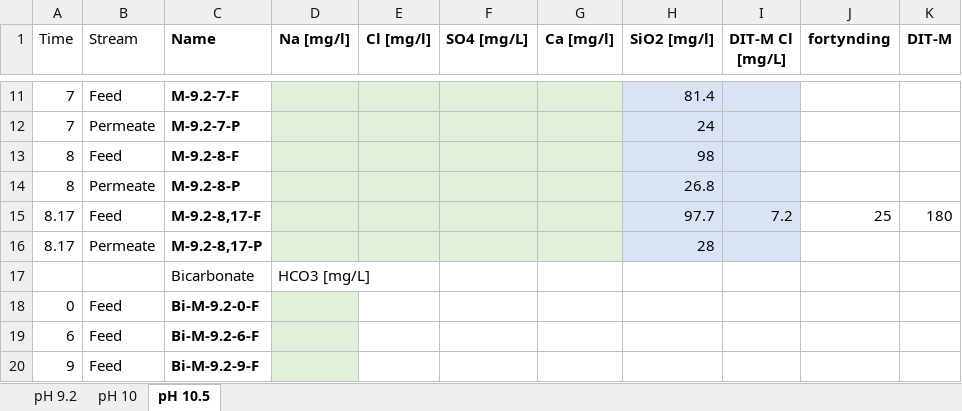
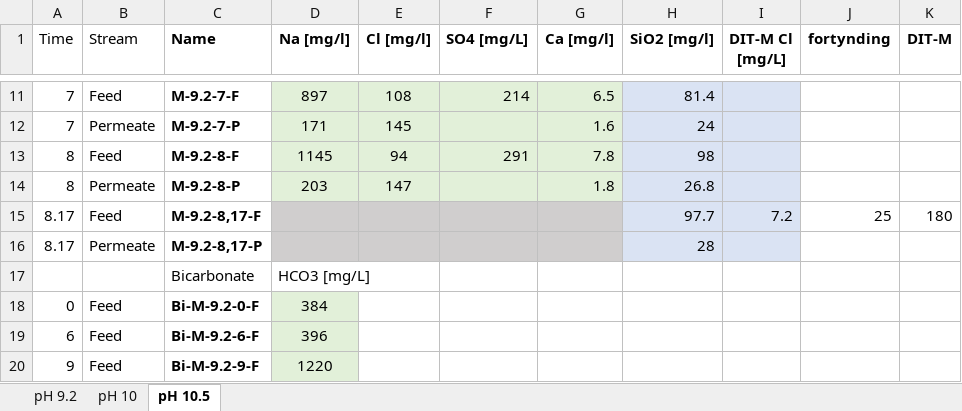
Before and after one commit to Steffen-Lykke/Speciale, an Excel workbook: data/Multi_salt_alle_change_pH.xlsx, sheet pH 10.5, drawn as a sheet; only a part is shown, gaps mark what is left out; values as stored, in another font and other column widths than the file's, no borders; the diff covers the shown part only; the diff names each change by its address in the sheet, - before the commit and + after, or states it on an @@ line.

```diff
--- a/data/Multi_salt_alle_change_pH.xlsx (sheet pH 10.5)
+++ b/data/Multi_salt_alle_change_pH.xlsx (sheet pH 10.5)
-D11 (Na [mg/l]): (empty)
+D11 (Na [mg/l]): 897
-E11 (Cl [mg/l]): (empty)
+E11 (Cl [mg/l]): 108
-F11 (SO4 [mg/L]): (empty)
+F11 (SO4 [mg/L]): 214
-G11 (Ca [mg/l]): (empty)
+G11 (Ca [mg/l]): 6.5
-D12 (Na [mg/l]): (empty)
+D12 (Na [mg/l]): 171
-E12 (Cl [mg/l]): (empty)
+E12 (Cl [mg/l]): 145
-G12 (Ca [mg/l]): (empty)
+G12 (Ca [mg/l]): 1.6
-D13 (Na [mg/l]): (empty)
+D13 (Na [mg/l]): 1145
-E13 (Cl [mg/l]): (empty)
+E13 (Cl [mg/l]): 94
-F13 (SO4 [mg/L]): (empty)
+F13 (SO4 [mg/L]): 291
-G13 (Ca [mg/l]): (empty)
+G13 (Ca [mg/l]): 7.8
-D14 (Na [mg/l]): (empty)
+D14 (Na [mg/l]): 203
-E14 (Cl [mg/l]): (empty)
+E14 (Cl [mg/l]): 147
-G14 (Ca [mg/l]): (empty)
+G14 (Ca [mg/l]): 1.8
-D15:G16 fill: #E2F0D9
+D15:G16 fill: #D0CECE
-D18 (Na [mg/l]): (empty)
+D18 (Na [mg/l]): 384
-D19 (Na [mg/l]): (empty)
+D19 (Na [mg/l]): 396
-D20 (Na [mg/l]): (empty)
+D20 (Na [mg/l]): 1220
```
Also changed, not shown: 32 edited cells elsewhere in this sheet, sheet pH 10, 2 other files.
